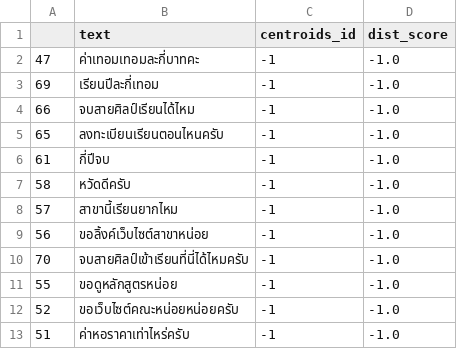
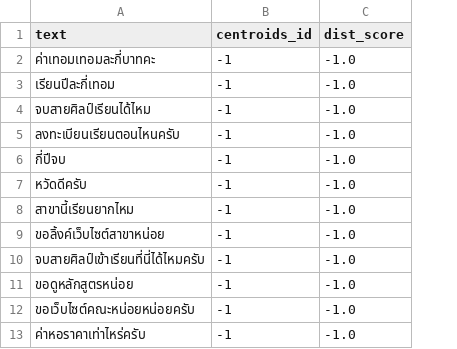
Before and after one commit to Nutthaphol/ComSci-Project, a CSV file: comsci_result/DBSCAN.csv, drawn as a sheet; only a part is shown; the diff names each change by its address in the sheet, - before the commit and + after, or states it on an @@ line.

```diff
--- a/comsci_result/DBSCAN.csv
+++ b/comsci_result/DBSCAN.csv
-column A, rows 2-13: 47 | 69 | 66 | 65 | 61 | 58 | 57 | 56 | 70 | 55 | 52 | 51
```
Also changed, not shown: comsci_result/Kmean_normal.csv, comsci_result/Kmean_three_level.csv, 17 other files.
